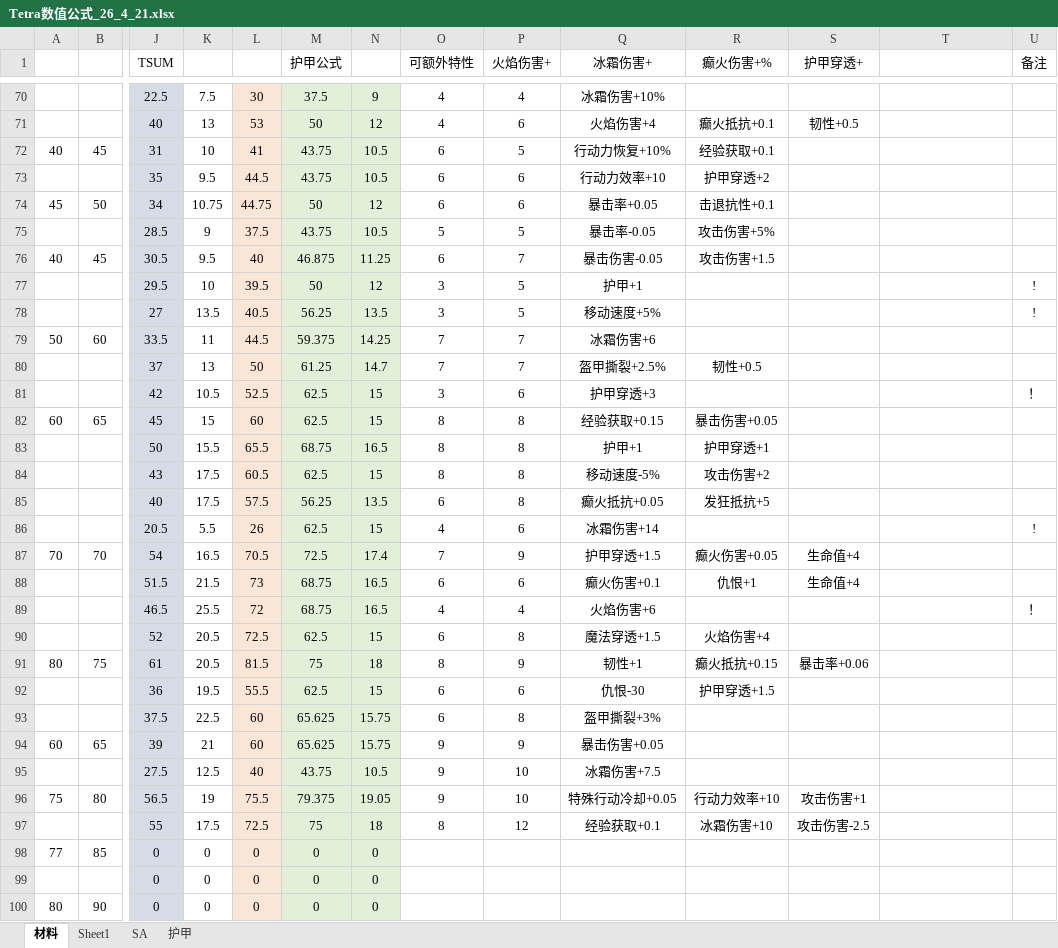
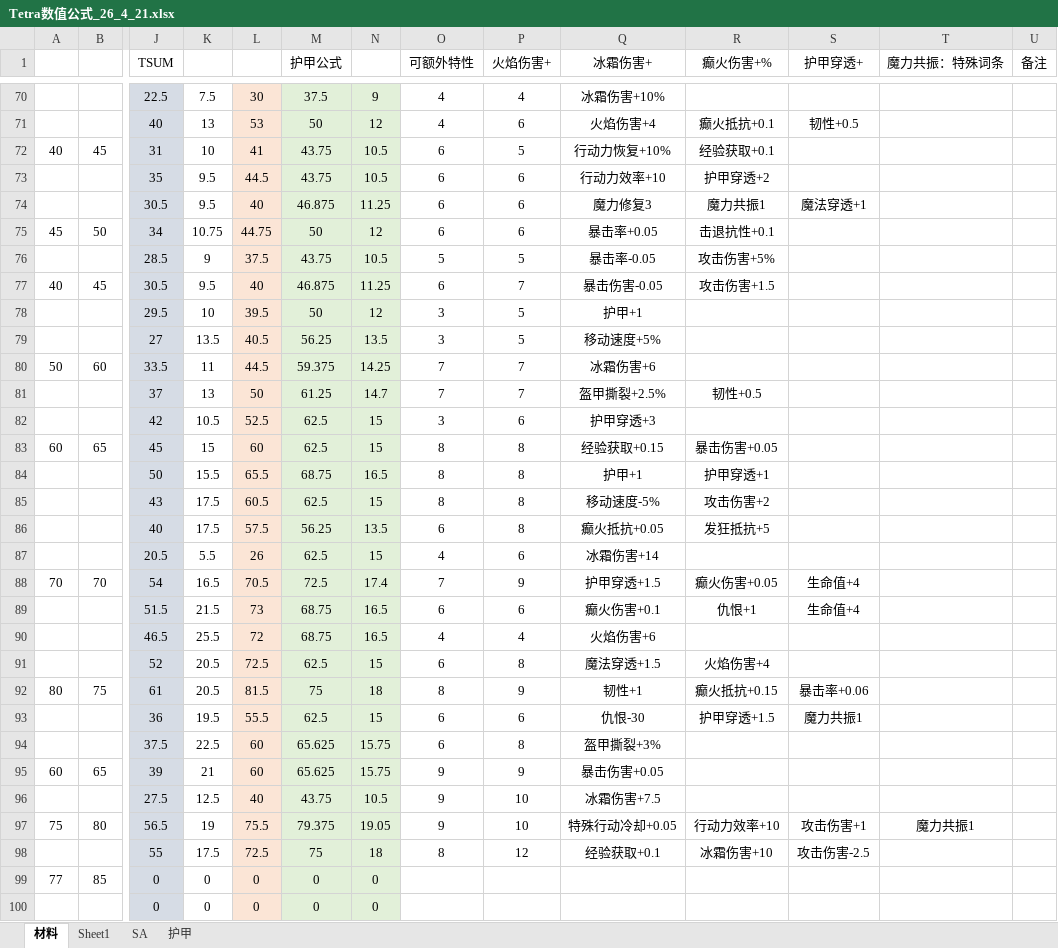
Before and after one commit to Tonywww2/SenDims-BanForges-ModPack, an Excel workbook: dev_docs/Tetra数值公式_26_4_21.xlsx, sheet 材料, drawn as a sheet; only a part is shown, gaps mark what is left out; the shorter side is filled out with more unchanged rows; values as stored, in another font and other column widths than the file's, no borders; addresses are those after the commit; rows hold the shown columns only; the diff covers the shown part only; the diff names each change by its address in the sheet, - before the commit and + after, or states it on an @@ line.

```diff
--- a/dev_docs/Tetra数值公式_26_4_21.xlsx (sheet 材料)
+++ b/dev_docs/Tetra数值公式_26_4_21.xlsx (sheet 材料)
-T1: (empty)
+T1: 魔力共振：特殊词条
+row 74:  |  | 30.5 | 9.5 | 40 | 46.875 | 11.25 | 6 | 6 | 魔力修复3 | 魔力共振1 | 魔法穿透+1
-U78:U79 (备注): !
+U78:U79 (备注): (empty)
-U82 (备注): ！
+U82 (备注): (empty)
-U87 (备注): !
+U87 (备注): (empty)
-U90 (备注): ！
+U90 (备注): (empty)
-S93 (护甲穿透+): (empty)
+S93 (护甲穿透+): 魔力共振1
-T97 (魔力共振：特殊词条): (empty)
+T97 (魔力共振：特殊词条): 魔力共振1
```
Also changed, not shown: 2 edited cells and cell formats elsewhere in this sheet, formulas that keep their value, dev_docs/千界万锻数值表格-26_4_21.xlsx, 19 other files.
